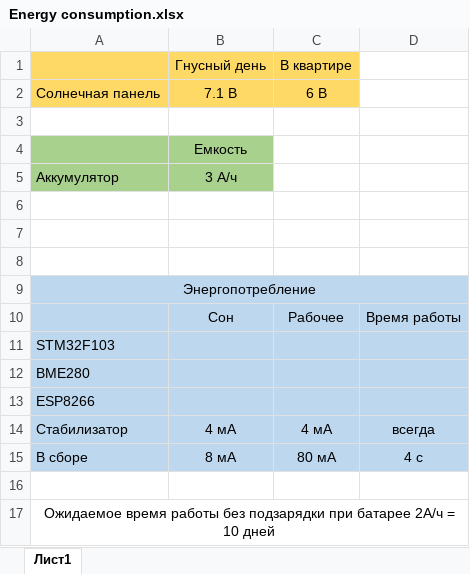
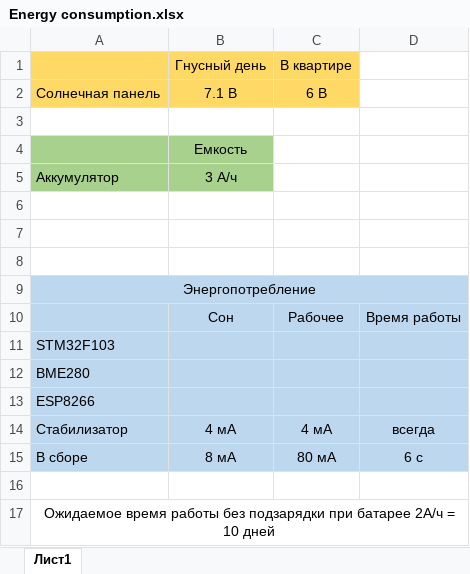
Before and after one commit to VNovytskyi/SmartHouseNV-WeatherStation, an Excel workbook: Energy consumption.xlsx, sheet Лист1, drawn as a sheet; values as stored, in another font and other column widths than the file's, no borders; the diff names each change by its address in the sheet, - before the commit and + after, or states it on an @@ line.

```diff
--- a/Energy consumption.xlsx (sheet Лист1)
+++ b/Energy consumption.xlsx (sheet Лист1)
-D15: 4 с
+D15: 6 с
```
Also changed, not shown: 4 other files.
